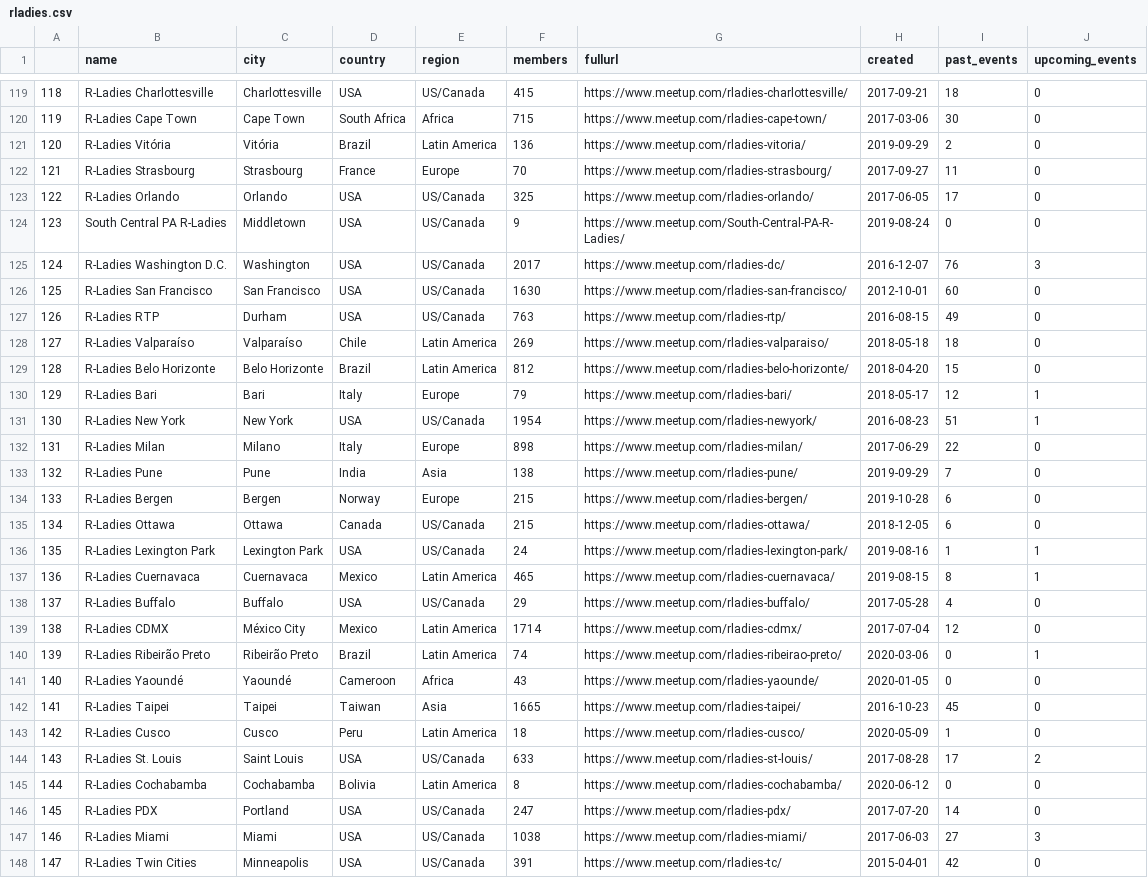
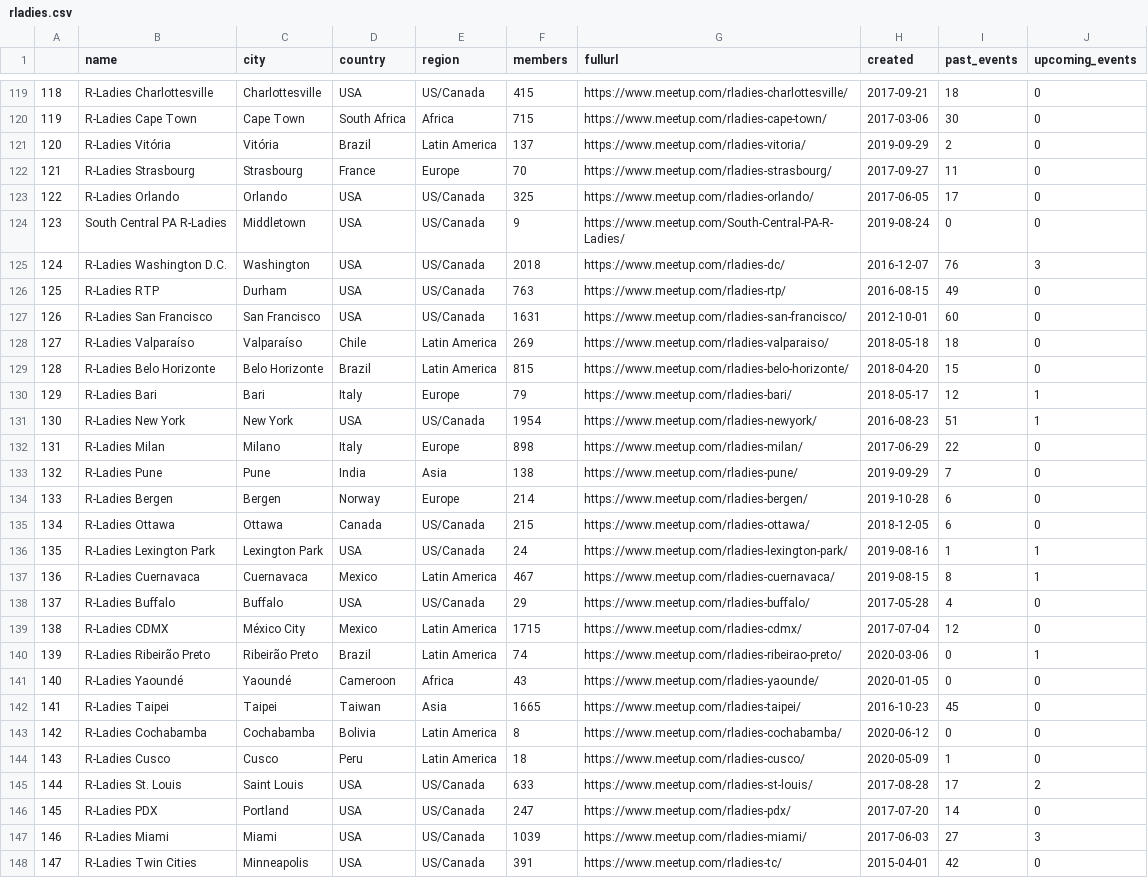
Before and after one commit to r-community/user-groups, a CSV file: docs/data/rladies.csv, drawn as a sheet; only a part is shown, gaps mark what is left out; removed rows and columns are numbered as before the commit, all else as after; the diff covers the shown part only; the diff names each change by its address in the sheet, - before the commit and + after, or states it on an @@ line.

```diff
--- a/docs/data/rladies.csv
+++ b/docs/data/rladies.csv
@@ column A renumbered between rows 10 and 145 @@
-F121 (members): 136
+F121 (members): 137
-F125 (members): 2017
+F125 (members): 2018
-row 126: 125 | R-Ladies San Francisco | San Francisco | USA | US/Canada | 1630 | https://www.meetup.com/rladies-san-francisco/ | 2012-10-01 | 60 | 0
+row 127: 126 | R-Ladies San Francisco | San Francisco | USA | US/Canada | 1631 | https://www.meetup.com/rladies-san-francisco/ | 2012-10-01 | 60 | 0
-F129 (members): 812
+F129 (members): 815
-F134 (members): 215
+F134 (members): 214
-F137 (members): 465
+F137 (members): 467
-F139 (members): 1714
+F139 (members): 1715
@@ row 145 moved to row 143: 142 @@
-F147 (members): 1038
+F147 (members): 1039
```
Also changed, not shown: 4 added rows, 4 removed rows, 4 moved rows and 34 edited cells elsewhere in this file, docs/data/rladies_hosts.csv, docs/data/rugs.csv, 4 other files.
